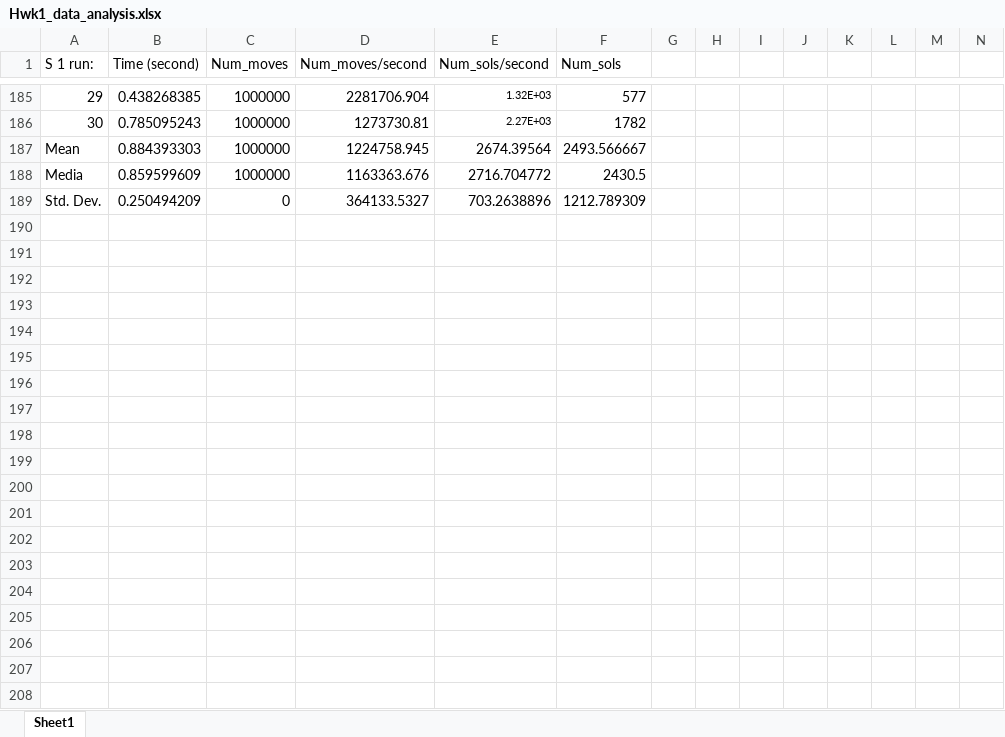
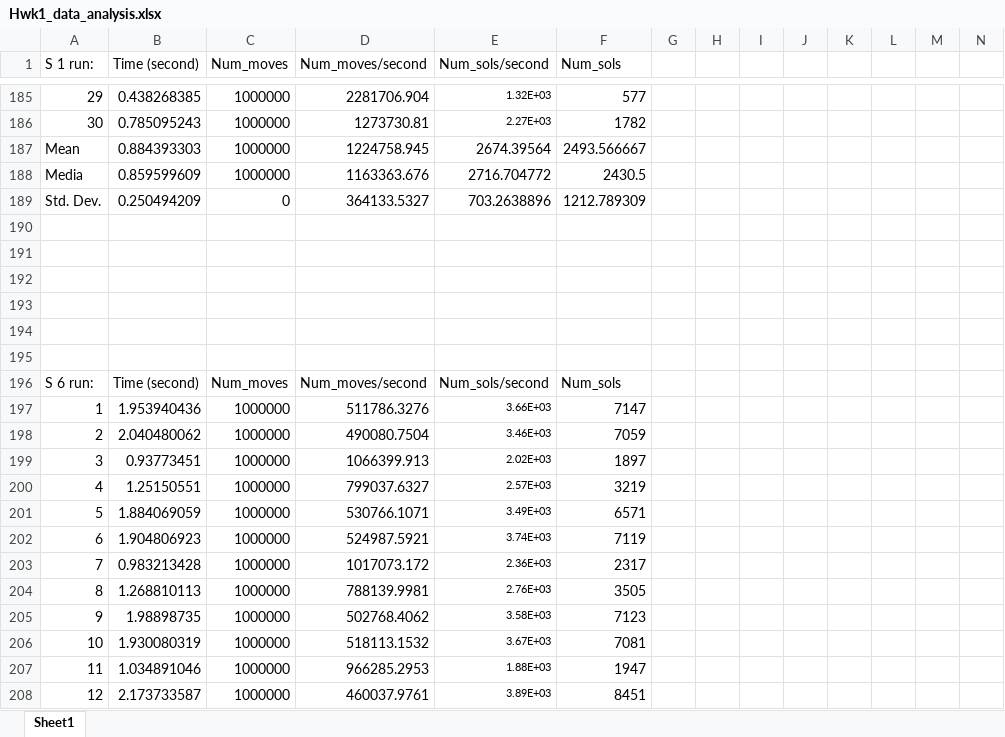
Before and after one commit to ruanmiao/2017fall_course_code, an Excel workbook: HWK1/HWK_1_try/src/Hwk1_data_analysis.xlsx, sheet Sheet1, drawn as a sheet; only a part is shown, gaps mark what is left out; values as stored, in another font and other column widths than the file's, no borders; charts and pictures not drawn; rows hold the shown columns only; the diff covers the shown part only; the diff names each change by its address in the sheet, - before the commit and + after, or states it on an @@ line.

```diff
--- a/HWK1/HWK_1_try/src/Hwk1_data_analysis.xlsx (sheet Sheet1)
+++ b/HWK1/HWK_1_try/src/Hwk1_data_analysis.xlsx (sheet Sheet1)
+row 190: (empty)
+row 191: (empty)
+row 192: (empty)
+row 193: (empty)
+row 194: (empty)
+row 195: (empty)
+row 196: S 6 run: | Time (second) | Num_moves | Num_moves/second | Num_sols/second | Num_sols
+row 197: 1 | 1.953940436 | 1000000 | 511786.3276 | 3.66E+03 | 7147
+row 198: 2 | 2.040480062 | 1000000 | 490080.7504 | 3.46E+03 | 7059
+row 199: 3 | 0.93773451 | 1000000 | 1066399.913 | 2.02E+03 | 1897
+row 200: 4 | 1.25150551 | 1000000 | 799037.6327 | 2.57E+03 | 3219
+row 201: 5 | 1.884069059 | 1000000 | 530766.1071 | 3.49E+03 | 6571
+row 202: 6 | 1.904806923 | 1000000 | 524987.5921 | 3.74E+03 | 7119
+row 203: 7 | 0.983213428 | 1000000 | 1017073.172 | 2.36E+03 | 2317
+row 204: 8 | 1.268810113 | 1000000 | 788139.9981 | 2.76E+03 | 3505
+row 205: 9 | 1.98898735 | 1000000 | 502768.4062 | 3.58E+03 | 7123
+row 206: 10 | 1.930080319 | 1000000 | 518113.1532 | 3.67E+03 | 7081
+row 207: 11 | 1.034891046 | 1000000 | 966285.2953 | 1.88E+03 | 1947
+row 208: 12 | 2.173733587 | 1000000 | 460037.9761 | 3.89E+03 | 8451
```
Also changed, not shown: 21 added rows, 68 edited cells and merged cells elsewhere in this sheet, charts or pictures, 8 other files.
